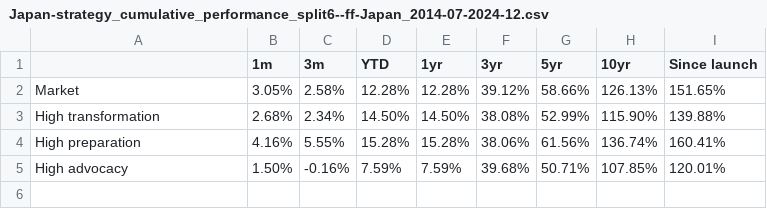
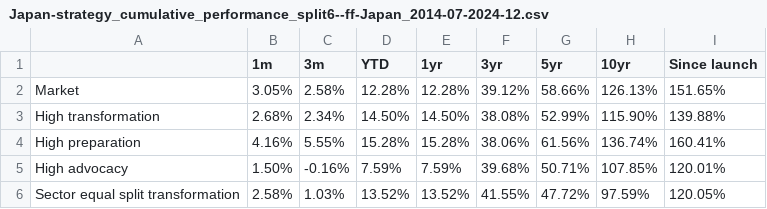
Before and after one commit to christy108/modular_fund_analysis, a CSV file: output/Japan-strategy_cumulative_performance_split6--ff-Japan_2014-07-2024-12.csv, drawn as a sheet.

```diff
--- a/output/Japan-strategy_cumulative_performance_split6--ff-Japan_2014-07-2024-12.csv
+++ b/output/Japan-strategy_cumulative_performance_split6--ff-Japan_2014-07-2024-12.csv
@@ -5 +5,2 @@ High preparation,4.16%,5.55%,15.28%,15.28%,38.06%,61.56%,136.74%,160.41%
 High advocacy,1.50%,-0.16%,7.59%,7.59%,39.68%,50.71%,107.85%,120.01%
+Sector equal split transformation,2.58%,1.03%,13.52%,13.52%,41.55%,47.72%,97.59%,120.05%
```
Also changed, not shown: output/Europe_and_North_America_and_Japan-strategy_cumulative_performance_split6--ff-Developed_2014-07-2024-12.csv, output/Europe_and_North_America_and_Japan-strategy_performance_metrics_split6--ff-Developed_2014-07-2024-12.csv, 10 other files.
